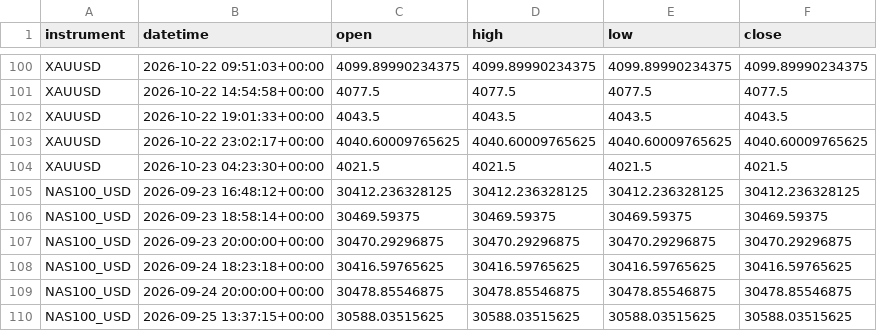
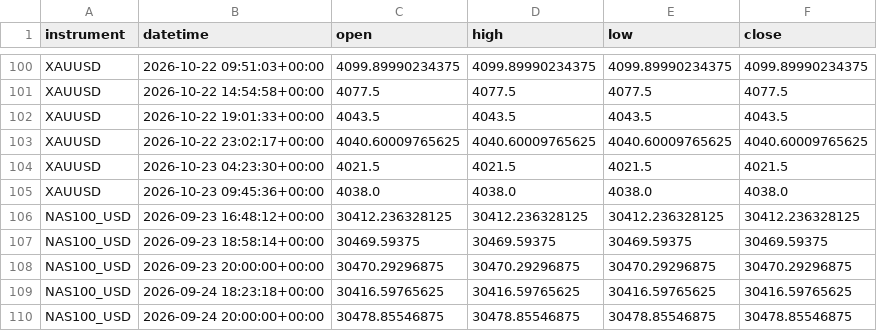
Before and after one commit to kenjtradez/STRAT1---LIVE, a CSV file: overnight_extension_log.csv, drawn as a sheet; only a part is shown, gaps mark what is left out; the shorter side is filled out with more unchanged rows; the diff names each change by its address in the sheet, - before the commit and + after, or states it on an @@ line.

```diff
--- a/overnight_extension_log.csv
+++ b/overnight_extension_log.csv
+row 105: XAUUSD | 2026-10-23 09:45:36+00:00 | 4038.0 | 4038.0 | 4038.0 | 4038.0
```
